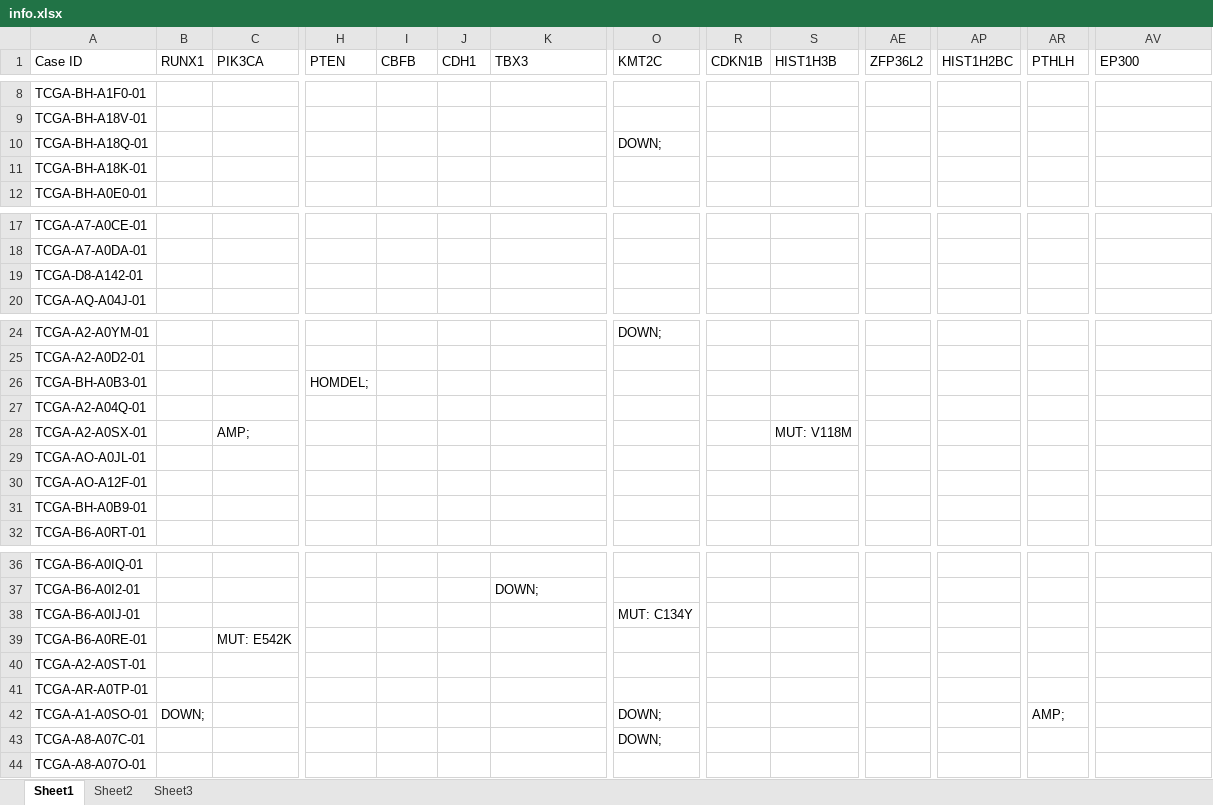
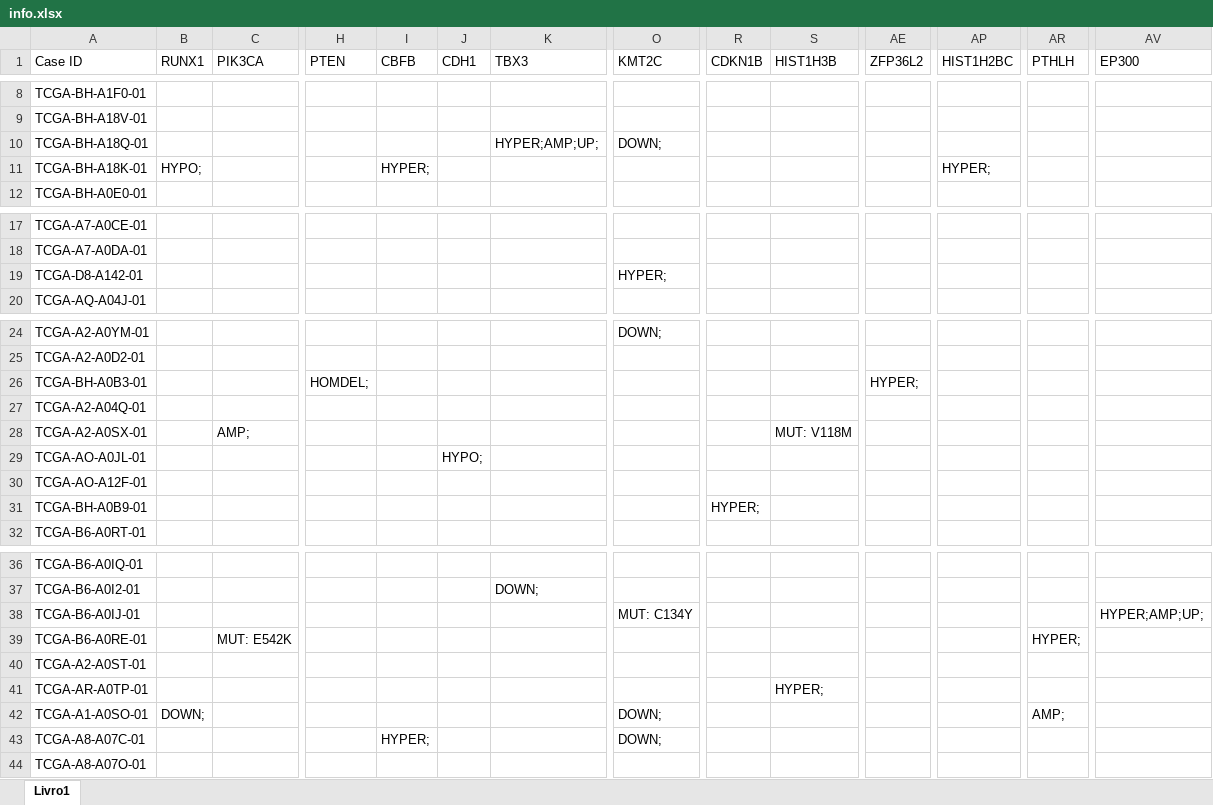
Before and after one commit to andre-geraldes/AASB-1516, an Excel workbook: cancerBio/info.xlsx, sheet Livro1, drawn as a sheet; only a part is shown, gaps mark what is left out; values as stored, in another font and other column widths than the file's, no borders; the diff covers the shown part only; the diff names each change by its address in the sheet, - before the commit and + after, or states it on an @@ line.

```diff
--- a/cancerBio/info.xlsx (sheet Livro1)
+++ b/cancerBio/info.xlsx (sheet Livro1)
-sheet tab: Sheet1
+sheet tab: Livro1
-sheet tab: Sheet2
-sheet tab: Sheet3
-K10 (TBX3): (empty)
+K10 (TBX3): HYPER;AMP;UP;
-B11 (RUNX1): (empty)
+B11 (RUNX1): HYPO;
-I11 (CBFB): (empty)
+I11 (CBFB): HYPER;
-AP11 (HIST1H2BC): (empty)
+AP11 (HIST1H2BC): HYPER;
-O19 (KMT2C): (empty)
+O19 (KMT2C): HYPER;
-AE26 (ZFP36L2): (empty)
+AE26 (ZFP36L2): HYPER;
-J29 (CDH1): (empty)
+J29 (CDH1): HYPO;
-R31 (CDKN1B): (empty)
+R31 (CDKN1B): HYPER;
-AV38 (EP300): (empty)
+AV38 (EP300): HYPER;AMP;UP;
-AR39 (PTHLH): (empty)
+AR39 (PTHLH): HYPER;
-S41 (HIST1H3B): (empty)
+S41 (HIST1H3B): HYPER;
-I43 (CBFB): (empty)
+I43 (CBFB): HYPER;
```
Also changed, not shown: 413 removed rows elsewhere in this sheet, cancerBio/info2.xlsx, cancerBio/uploads/info.xlsx, 30 other files.
